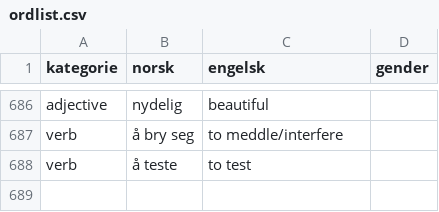
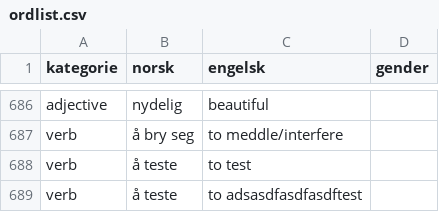
Before and after one commit to dfbr/dfbr.github.io, a CSV file: ordlist.csv, drawn as a sheet; only a part is shown, gaps mark what is left out.

Commit message:
Automated update of ordlist.csv

```diff
--- a/ordlist.csv
+++ b/ordlist.csv
@@ -688 +688,2 @@ verb,å bry seg,to meddle/interfere,
 verb,å teste,to test,
+verb,å teste,to adsasdfasdfasdftest,
```
